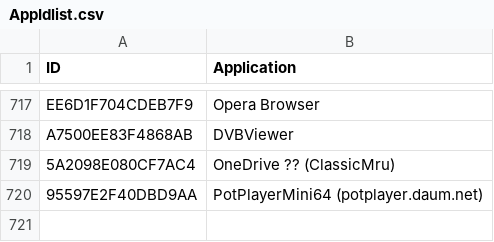
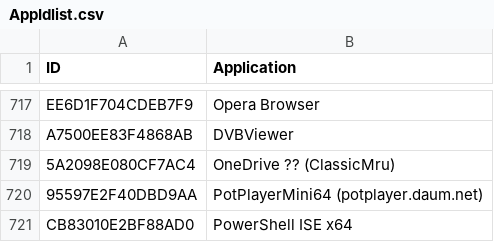
Before and after one commit to kacos2000/Jumplist-Browser, a CSV file: AppIdlist.csv, drawn as a sheet; only a part is shown, gaps mark what is left out; the diff names each change by its address in the sheet, - before the commit and + after, or states it on an @@ line.

Commit message:
Add files via upload

```diff
--- a/AppIdlist.csv
+++ b/AppIdlist.csv
+row 721: CB83010E2BF88AD0 | PowerShell ISE x64
```
